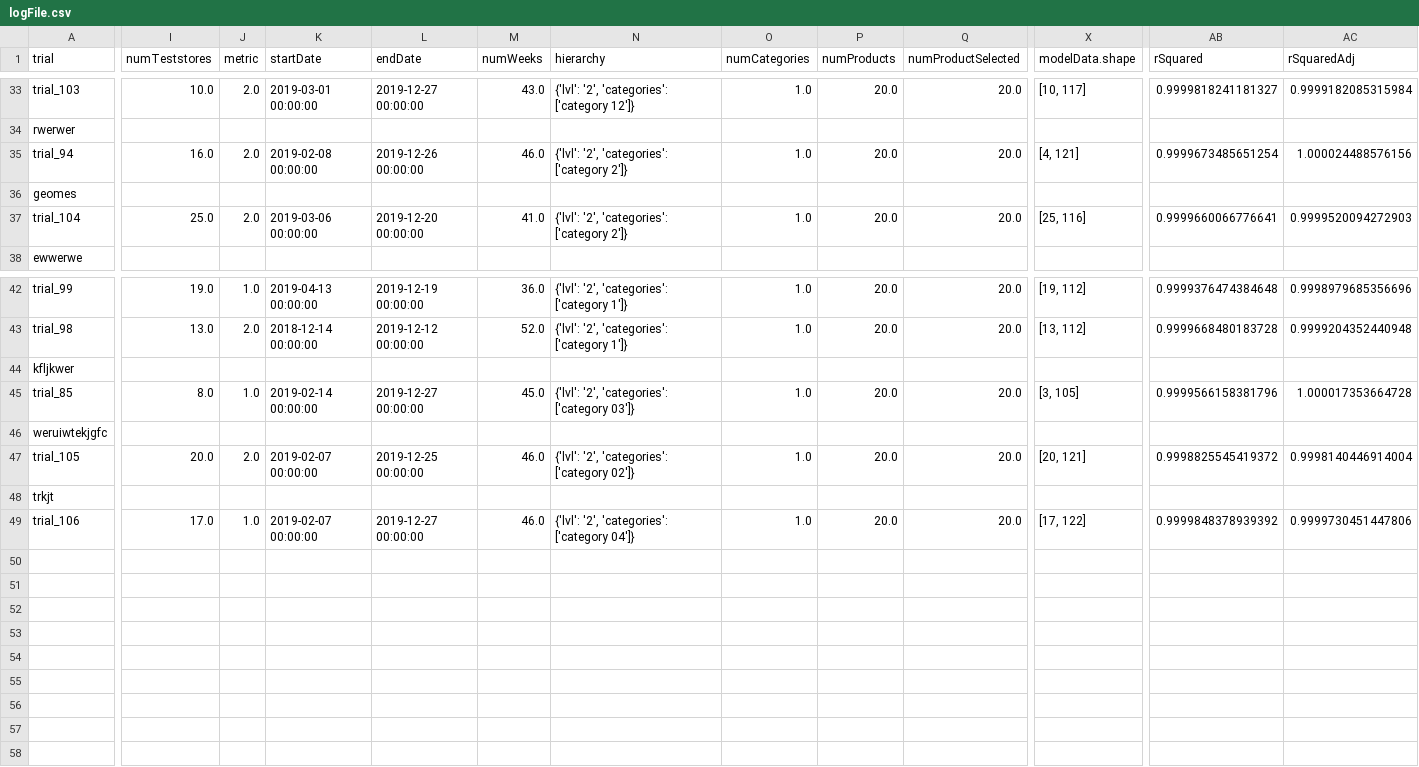
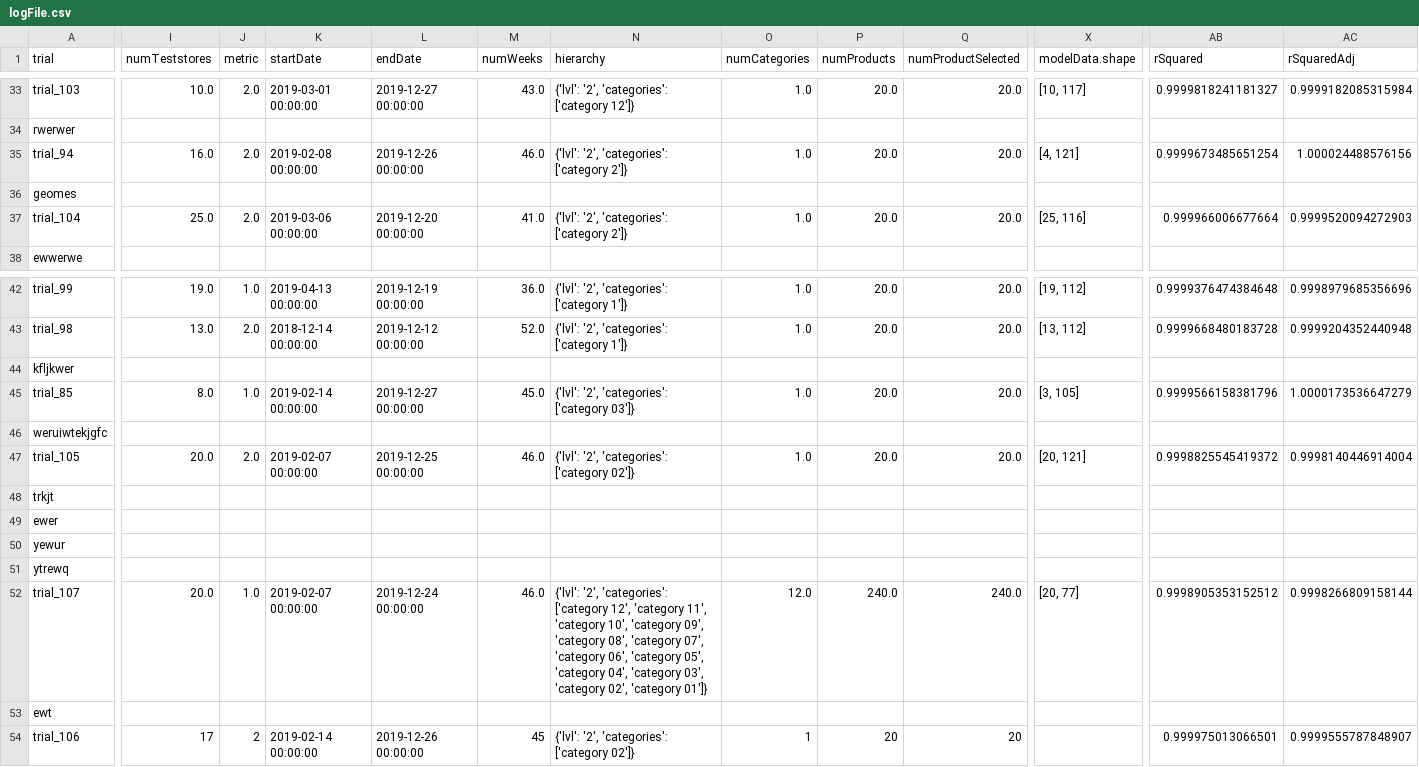
Before and after one commit to gokulnath-TA/T-E-Tiger_version, a CSV file: backend/logs/logFile.csv, drawn as a sheet; only a part is shown, gaps mark what is left out; addresses are those after the commit; rows hold the shown columns only; the diff covers the shown part only; the diff names each change by its address in the sheet, - before the commit and + after, or states it on an @@ line.

```diff
--- a/backend/logs/logFile.csv
+++ b/backend/logs/logFile.csv
-AB37 (rSquared): 0.9999660066776641
+AB37 (rSquared): 0.999966006677664
-AC45 (rSquaredAdj): 1.000017353664728
+AC45 (rSquaredAdj): 1.0000173536647279
+row 49: ewer
+row 50: yewur
+row 51: ytrewq
+row 52: trial_107 | 20.0 | 1.0 | 2019-02-07 00:00:00 | 2019-12-24 00:00:00 | 46.0 | {'lvl': '2', 'categories': ['category 12', 'category 11', 'category 10', 'category 09', 'category 08', 'category 07', 'category 06', 'category 05', 'category 04', 'category 03', 'category 02', 'category 01']} | 12.0 | 240.0 | 240.0 | [20, 77] | 0.9998905353152512 | 0.9998266809158144
+row 53: ewt
-I54 (numTeststores): 17.0
+I54 (numTeststores): 17
-J54 (metric): 1.0
+J54 (metric): 2
-K54 (startDate): 2019-02-07 00:00:00
+K54 (startDate): 2019-02-14 00:00:00
-L54 (endDate): 2019-12-27 00:00:00
+L54 (endDate): 2019-12-26 00:00:00
-M54 (numWeeks): 46.0
+M54 (numWeeks): 45
-N54 (hierarchy): {'lvl': '2', 'categories': ['category 04']}
+N54 (hierarchy): {'lvl': '2', 'categories': ['category 02']}
-O54 (numCategories): 1.0
+O54 (numCategories): 1
-P54 (numProducts): 20.0
+P54 (numProducts): 20
-Q54 (numProductSelected): 20.0
+Q54 (numProductSelected): 20
-X54 (modelData.shape): [17, 122]
+X54 (modelData.shape): (empty)
-AB54 (rSquared): 0.9999848378939392
+AB54 (rSquared): 0.999975013066501
-AC54 (rSquaredAdj): 0.9999730451447806
+AC54 (rSquaredAdj): 0.9999555787848907
```
Also changed, not shown: 7 edited cells elsewhere in this file, 19 other files.
